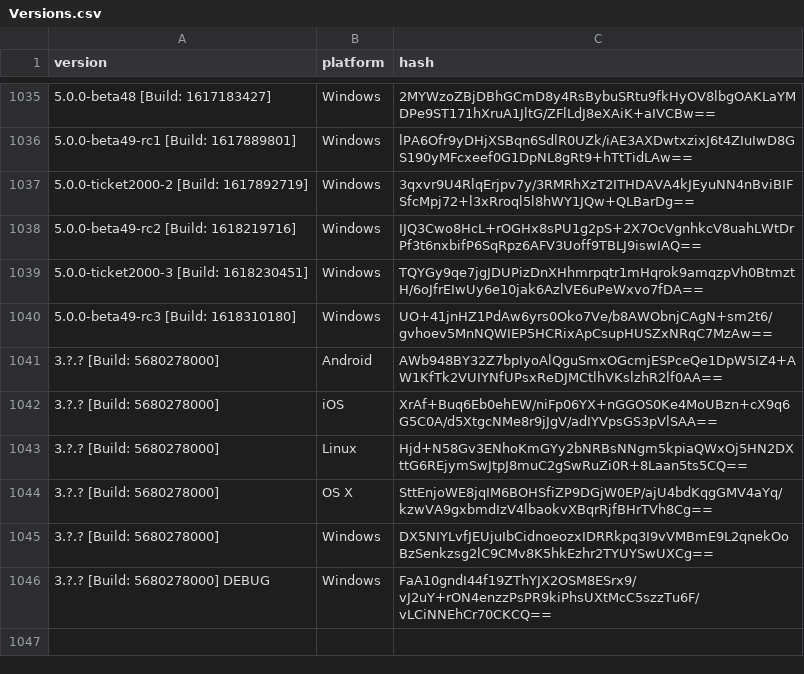
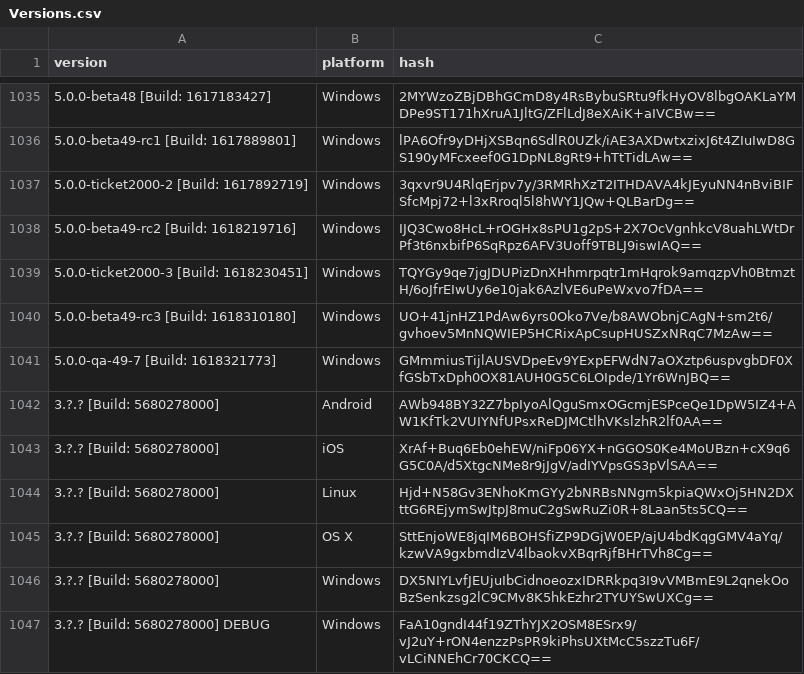
Before and after one commit to ReSpeak/tsdeclarations, a CSV file: Versions.csv, drawn as a sheet; only a part is shown, gaps mark what is left out; the diff names each change by its address in the sheet, - before the commit and + after, or states it on an @@ line.

Commit message:
Added new version: 5.0.0-qa-49-7 [Build: 1618321773],Windows

```diff
--- a/Versions.csv
+++ b/Versions.csv
+row 1041: 5.0.0-qa-49-7 [Build: 1618321773] | Windows | GMmmiusTijlAUSVDpeEv9YExpEFWdN7aOXztp6uspvgbDF0XfGSbTxDph0OX81AUH0G5C6LOIpde/1Yr6WnJBQ==
```
